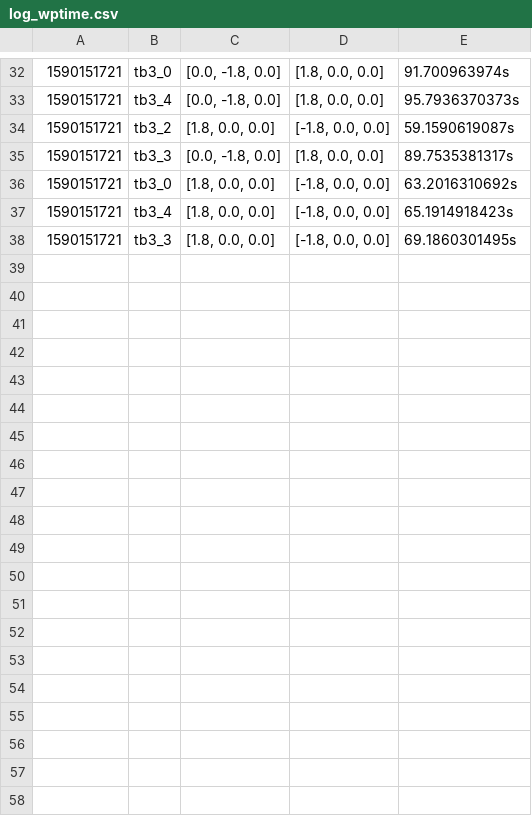
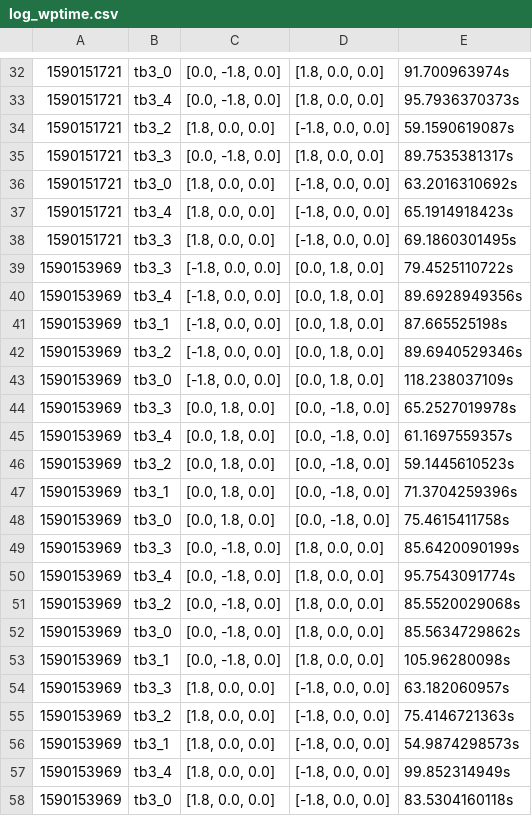
Before and after one commit to ovgu-FINken/multi_robot_path_planning, a CSV file: benchmark/log/log_wptime.csv, drawn as a sheet; only a part is shown, gaps mark what is left out; the diff names each change by its address in the sheet, - before the commit and + after, or states it on an @@ line.

```diff
--- a/benchmark/log/log_wptime.csv
+++ b/benchmark/log/log_wptime.csv
+row 39: 1590153969 | tb3_3 | [-1.8, 0.0, 0.0] | [0.0, 1.8, 0.0] | 79.4525110722s
+row 40: 1590153969 | tb3_4 | [-1.8, 0.0, 0.0] | [0.0, 1.8, 0.0] | 89.6928949356s
+row 41: 1590153969 | tb3_1 | [-1.8, 0.0, 0.0] | [0.0, 1.8, 0.0] | 87.665525198s
+row 42: 1590153969 | tb3_2 | [-1.8, 0.0, 0.0] | [0.0, 1.8, 0.0] | 89.6940529346s
+row 43: 1590153969 | tb3_0 | [-1.8, 0.0, 0.0] | [0.0, 1.8, 0.0] | 118.238037109s
+row 44: 1590153969 | tb3_3 | [0.0, 1.8, 0.0] | [0.0, -1.8, 0.0] | 65.2527019978s
+row 45: 1590153969 | tb3_4 | [0.0, 1.8, 0.0] | [0.0, -1.8, 0.0] | 61.1697559357s
+row 46: 1590153969 | tb3_2 | [0.0, 1.8, 0.0] | [0.0, -1.8, 0.0] | 59.1445610523s
+row 47: 1590153969 | tb3_1 | [0.0, 1.8, 0.0] | [0.0, -1.8, 0.0] | 71.3704259396s
+row 48: 1590153969 | tb3_0 | [0.0, 1.8, 0.0] | [0.0, -1.8, 0.0] | 75.4615411758s
+row 49: 1590153969 | tb3_3 | [0.0, -1.8, 0.0] | [1.8, 0.0, 0.0] | 85.6420090199s
+row 50: 1590153969 | tb3_4 | [0.0, -1.8, 0.0] | [1.8, 0.0, 0.0] | 95.7543091774s
+row 51: 1590153969 | tb3_2 | [0.0, -1.8, 0.0] | [1.8, 0.0, 0.0] | 85.5520029068s
+row 52: 1590153969 | tb3_0 | [0.0, -1.8, 0.0] | [1.8, 0.0, 0.0] | 85.5634729862s
+row 53: 1590153969 | tb3_1 | [0.0, -1.8, 0.0] | [1.8, 0.0, 0.0] | 105.96280098s
+row 54: 1590153969 | tb3_3 | [1.8, 0.0, 0.0] | [-1.8, 0.0, 0.0] | 63.182060957s
+row 55: 1590153969 | tb3_2 | [1.8, 0.0, 0.0] | [-1.8, 0.0, 0.0] | 75.4146721363s
+row 56: 1590153969 | tb3_1 | [1.8, 0.0, 0.0] | [-1.8, 0.0, 0.0] | 54.9874298573s
+row 57: 1590153969 | tb3_4 | [1.8, 0.0, 0.0] | [-1.8, 0.0, 0.0] | 99.852314949s
+row 58: 1590153969 | tb3_0 | [1.8, 0.0, 0.0] | [-1.8, 0.0, 0.0] | 83.5304160118s
```
Also changed, not shown: 13 other files.
